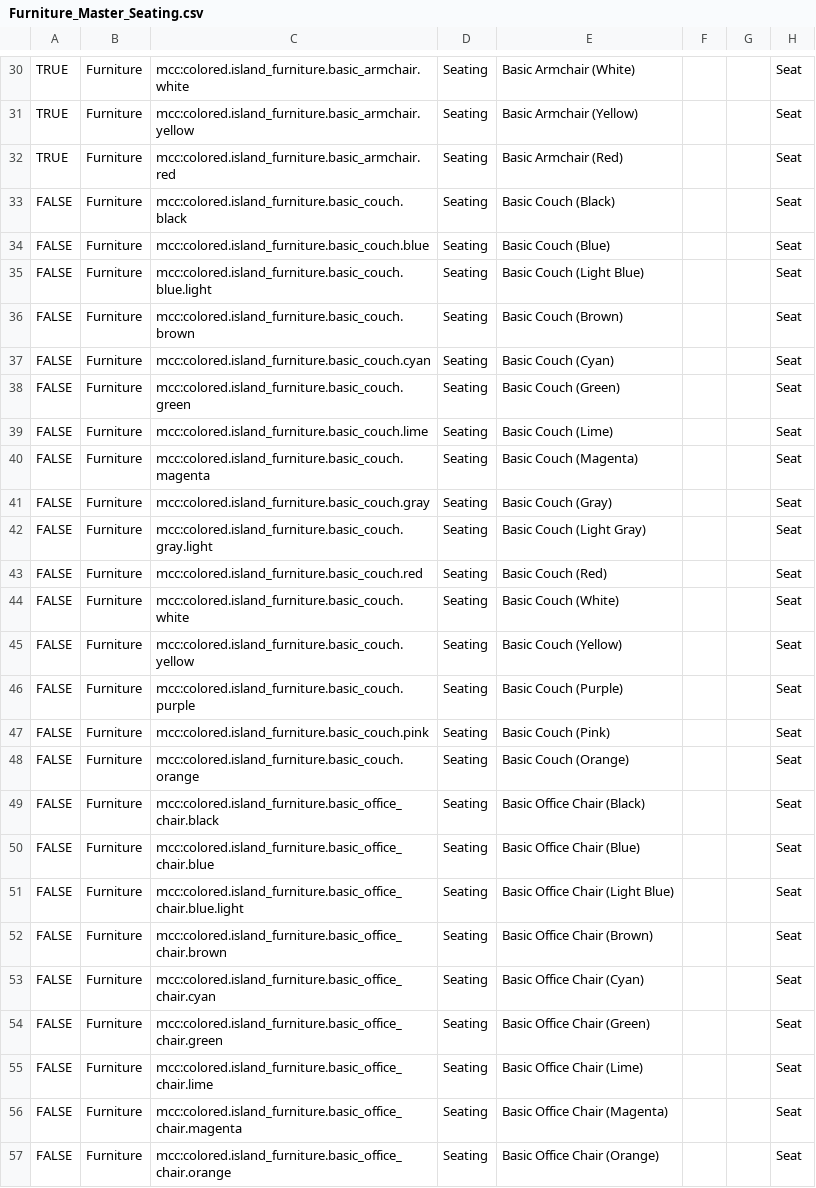
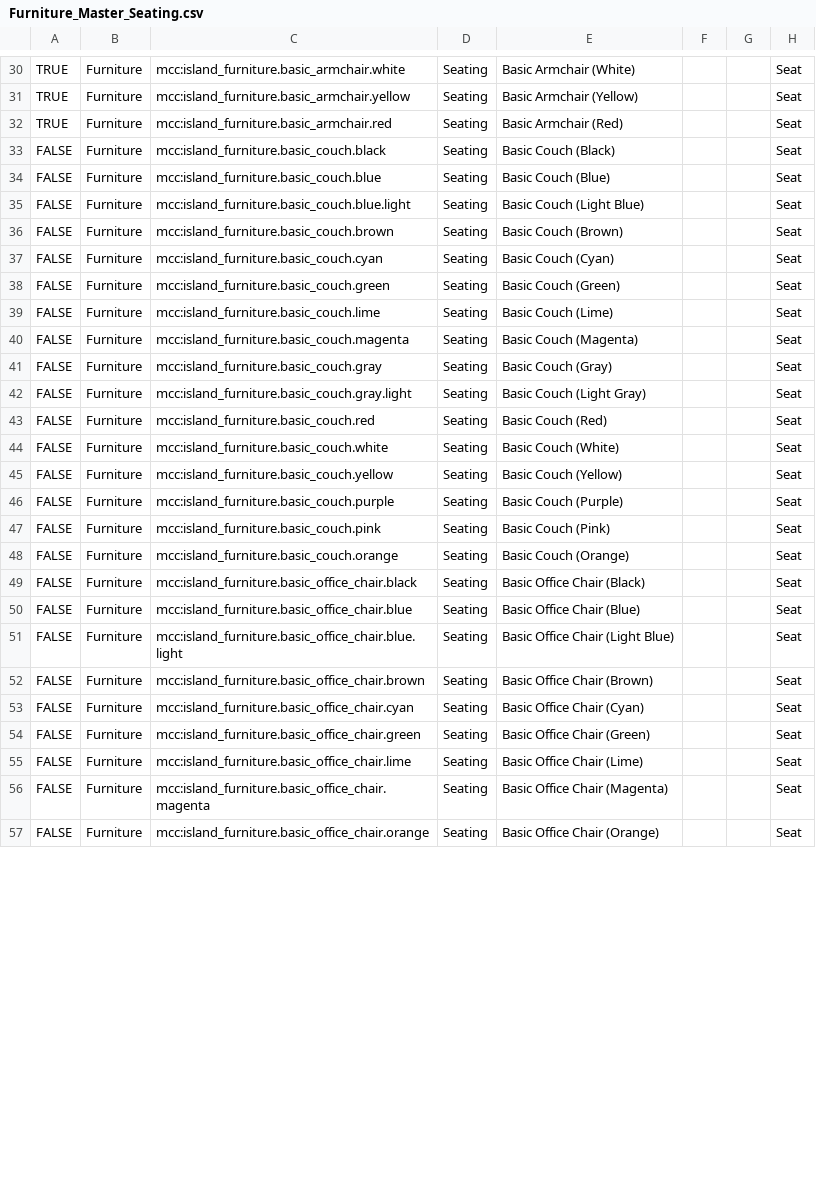
Before and after one commit to ThorNoxcrew/configuration, a CSV file: island/items/Furniture_Master_Seating.csv, drawn as a sheet; only a part is shown, gaps mark what is left out; the diff covers the shown part only; the diff names each change by its address in the sheet, - before the commit and + after, or states it on an @@ line.

```diff
--- a/island/items/Furniture_Master_Seating.csv
+++ b/island/items/Furniture_Master_Seating.csv
-C30: mcc:colored.island_furniture.basic_armchair.white
+C30: mcc:island_furniture.basic_armchair.white
-C31: mcc:colored.island_furniture.basic_armchair.yellow
+C31: mcc:island_furniture.basic_armchair.yellow
-C32: mcc:colored.island_furniture.basic_armchair.red
+C32: mcc:island_furniture.basic_armchair.red
-C33: mcc:colored.island_furniture.basic_couch.black
+C33: mcc:island_furniture.basic_couch.black
-C34: mcc:colored.island_furniture.basic_couch.blue
+C34: mcc:island_furniture.basic_couch.blue
-C35: mcc:colored.island_furniture.basic_couch.blue.light
+C35: mcc:island_furniture.basic_couch.blue.light
-C36: mcc:colored.island_furniture.basic_couch.brown
+C36: mcc:island_furniture.basic_couch.brown
-C37: mcc:colored.island_furniture.basic_couch.cyan
+C37: mcc:island_furniture.basic_couch.cyan
-C38: mcc:colored.island_furniture.basic_couch.green
+C38: mcc:island_furniture.basic_couch.green
-C39: mcc:colored.island_furniture.basic_couch.lime
+C39: mcc:island_furniture.basic_couch.lime
-C40: mcc:colored.island_furniture.basic_couch.magenta
+C40: mcc:island_furniture.basic_couch.magenta
-C41: mcc:colored.island_furniture.basic_couch.gray
+C41: mcc:island_furniture.basic_couch.gray
-C42: mcc:colored.island_furniture.basic_couch.gray.light
+C42: mcc:island_furniture.basic_couch.gray.light
-C43: mcc:colored.island_furniture.basic_couch.red
+C43: mcc:island_furniture.basic_couch.red
-C44: mcc:colored.island_furniture.basic_couch.white
+C44: mcc:island_furniture.basic_couch.white
-C45: mcc:colored.island_furniture.basic_couch.yellow
+C45: mcc:island_furniture.basic_couch.yellow
-C46: mcc:colored.island_furniture.basic_couch.purple
+C46: mcc:island_furniture.basic_couch.purple
-C47: mcc:colored.island_furniture.basic_couch.pink
+C47: mcc:island_furniture.basic_couch.pink
-C48: mcc:colored.island_furniture.basic_couch.orange
+C48: mcc:island_furniture.basic_couch.orange
-C49: mcc:colored.island_furniture.basic_office_chair.black
+C49: mcc:island_furniture.basic_office_chair.black
-C50: mcc:colored.island_furniture.basic_office_chair.blue
+C50: mcc:island_furniture.basic_office_chair.blue
-C51: mcc:colored.island_furniture.basic_office_chair.blue.light
+C51: mcc:island_furniture.basic_office_chair.blue.light
-C52: mcc:colored.island_furniture.basic_office_chair.brown
+C52: mcc:island_furniture.basic_office_chair.brown
-C53: mcc:colored.island_furniture.basic_office_chair.cyan
+C53: mcc:island_furniture.basic_office_chair.cyan
-C54: mcc:colored.island_furniture.basic_office_chair.green
+C54: mcc:island_furniture.basic_office_chair.green
-C55: mcc:colored.island_furniture.basic_office_chair.lime
+C55: mcc:island_furniture.basic_office_chair.lime
-C56: mcc:colored.island_furniture.basic_office_chair.magenta
+C56: mcc:island_furniture.basic_office_chair.magenta
-C57: mcc:colored.island_furniture.basic_office_chair.orange
+C57: mcc:island_furniture.basic_office_chair.orange
```
Also changed, not shown: 30 edited cells elsewhere in this file.
